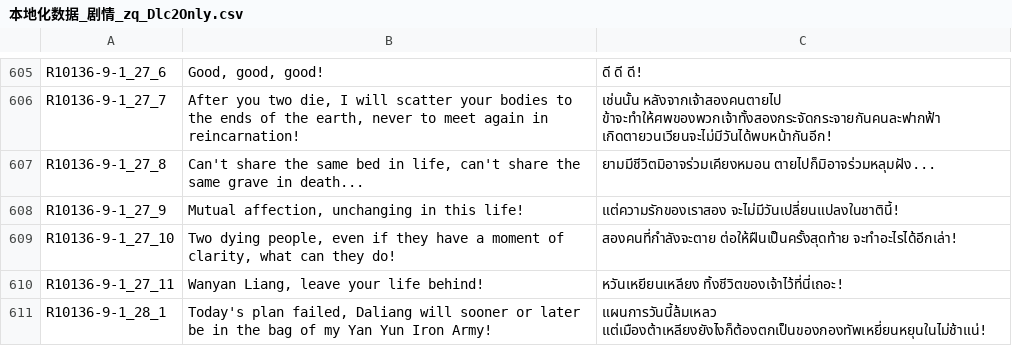
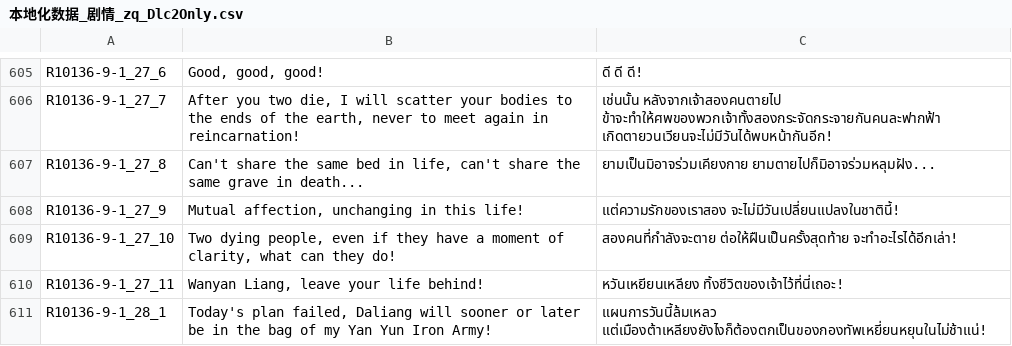
Before and after one commit to 1ookilo/WulinSH-TH, a CSV file: WulinPy/GenerateCSVtoXSLX/csv_input/本地化数据_剧情_zq_Dlc2Only.csv, drawn as a sheet; only a part is shown, gaps mark what is left out.

```diff
--- a/WulinPy/GenerateCSVtoXSLX/csv_input/本地化数据_剧情_zq_Dlc2Only.csv
+++ b/WulinPy/GenerateCSVtoXSLX/csv_input/本地化数据_剧情_zq_Dlc2Only.csv
@@ -606,3 +606,3 @@ R10136-9-1_27_6,"Good, good, good!",ดี ดี ดี!
 R10136-9-1_27_7,"After you two die, I will scatter your bodies to the ends of the earth, never to meet again in reincarnation!",เช่นนั้น หลังจากเจ้าสองคนตายไป ข้าจะทำให้ศพของพวกเจ้าทั้งสองกระจัดกระจายกันคนละฟากฟ้า เกิดตายวนเวียนจะไม่มีวันได้พบหน้ากันอีก!
-R10136-9-1_27_8,"Can't share the same bed in life, can't share the same grave in death...",ยามมีชีวิตมิอาจร่วมเคียงหมอน ตายไปก็มิอาจร่วมหลุมฝัง...
+R10136-9-1_27_8,"Can't share the same bed in life, can't share the same grave in death...",ยามเป็นมิอาจร่วมเคียงกาย ยามตายไปก็มิอาจร่วมหลุมฝัง...
 R10136-9-1_27_9,"Mutual affection, unchanging in this life!",แต่ความรักของเราสอง จะไม่มีวันเปลี่ยนแปลงในชาตินี้!
```
